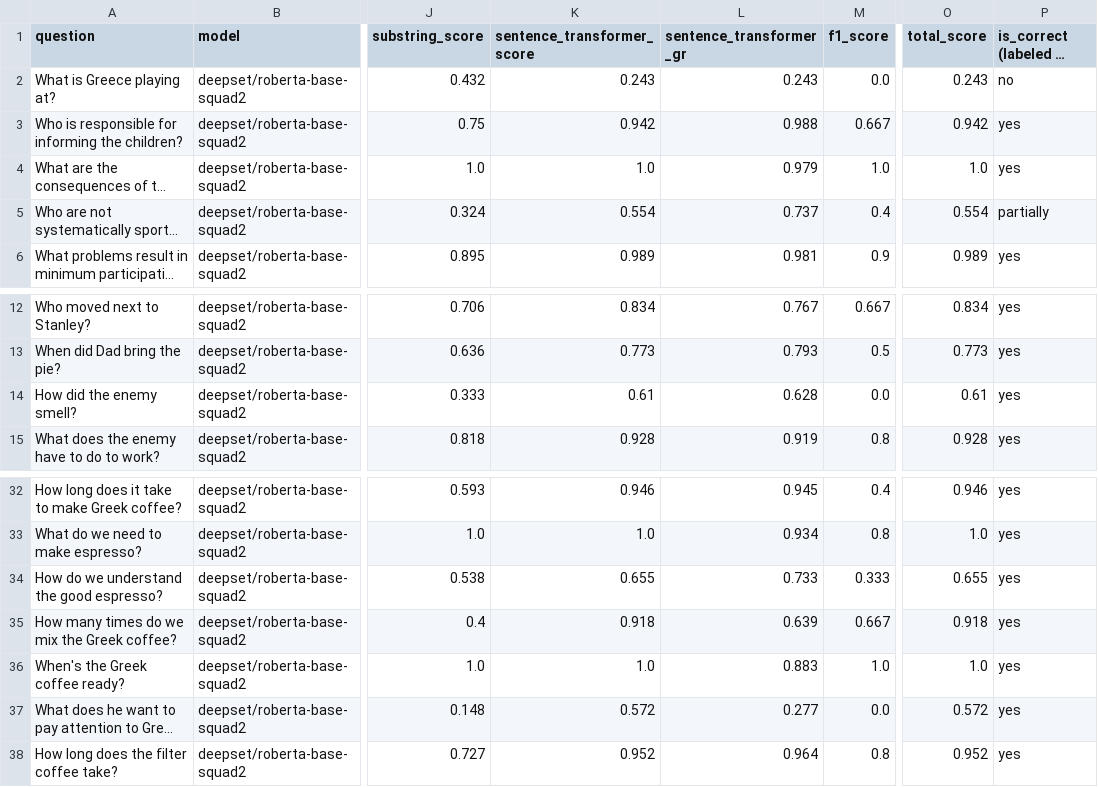
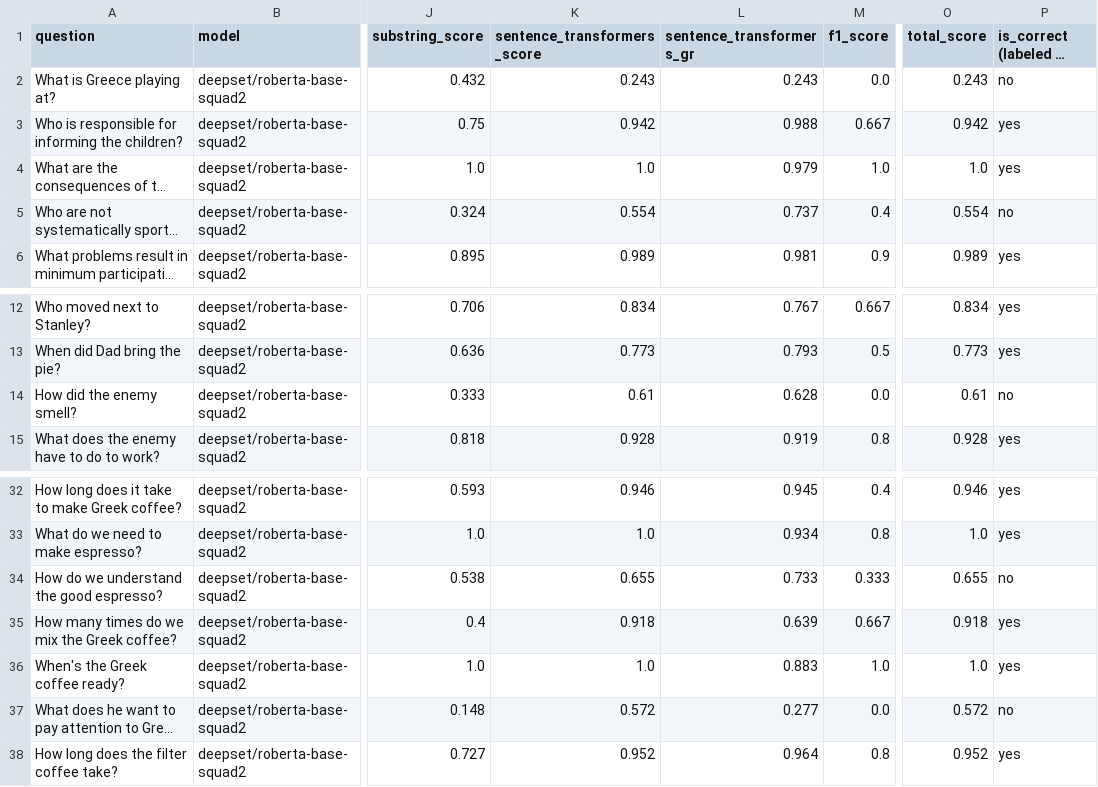
Before and after one commit to Rantaplanb/question-answering-evaluation, a CSV file: evaluation/3.BERT_model_answer_labeling/output_data/QnA_on_demo_dataset_with_helsinki_auto_labeled.csv, drawn as a sheet; only a part is shown, gaps mark what is left out; long unchanged cells end in …; the diff names each change by its address in the sheet, - before the commit and + after, or states it on an @@ line.

```diff
--- a/evaluation/3.BERT_model_answer_labeling/output_data/QnA_on_demo_dataset_with_helsinki_auto_labeled.csv
+++ b/evaluation/3.BERT_model_answer_labeling/output_data/QnA_on_demo_dataset_with_helsinki_auto_labeled.csv
-K1: sentence_transformer_score
+K1: sentence_transformers_score
-L1: sentence_transformer_gr
+L1: sentence_transformers_gr
-P5 (is_correct (labeled by machine)): partially
+P5 (is_correct (labeled by machine)): no
-P14 (is_correct (labeled by machine)): yes
+P14 (is_correct (labeled by machine)): no
-P34 (is_correct (labeled by machine)): yes
+P34 (is_correct (labeled by machine)): no
-P37 (is_correct (labeled by machine)): yes
+P37 (is_correct (labeled by machine)): no
```
Also changed, not shown: evaluation/2.BERT_model_answers_evaluation/output_data/evaluated_answers_on_demo_dataset_with_helsinki.csv, evaluation/3.BERT_model_answer_labeling/output_data/QnA_on_custom_dataset_with_deepset-xlm-roberta-large-squad2_auto_labeled.csv, 16 other files.
